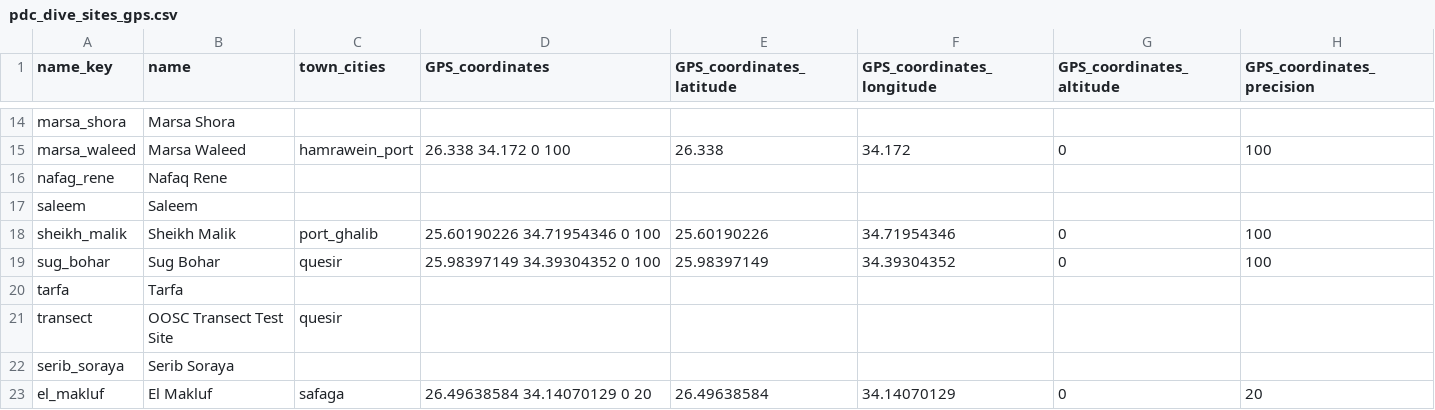
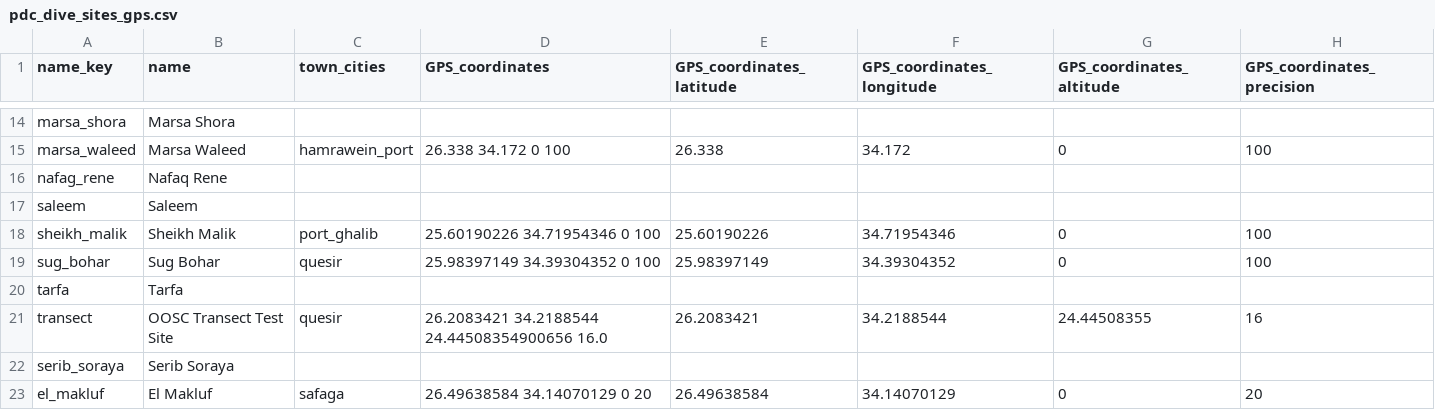
Before and after one commit to ElliottMess/oosc_debris_collection, a CSV file: data/pdc_dive_sites_gps.csv, drawn as a sheet; only a part is shown, gaps mark what is left out.

Commit message:
Add coordinates for transec

```diff
--- a/data/pdc_dive_sites_gps.csv
+++ b/data/pdc_dive_sites_gps.csv
@@ -20,3 +20,3 @@ sug_bohar,Sug Bohar,quesir,25.98397149 34.39304352 0 100,25.98397149,34.39304352
 tarfa,Tarfa,,,,,,
-transect,OOSC Transect Test Site,quesir,,,,,
+transect,OOSC Transect Test Site,quesir,26.2083421 34.2188544 24.44508354900656 16.0,26.2083421,34.2188544,24.44508355,16
 serib_soraya,Serib Soraya,,,,,,
```
